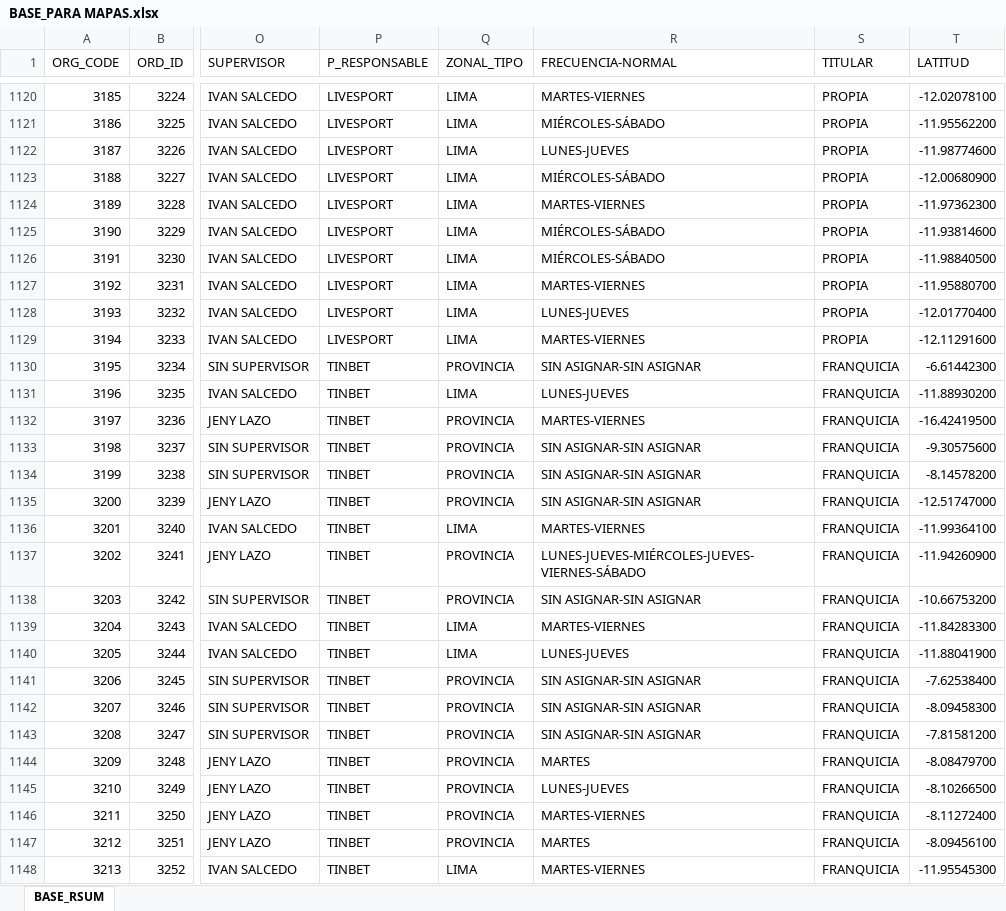
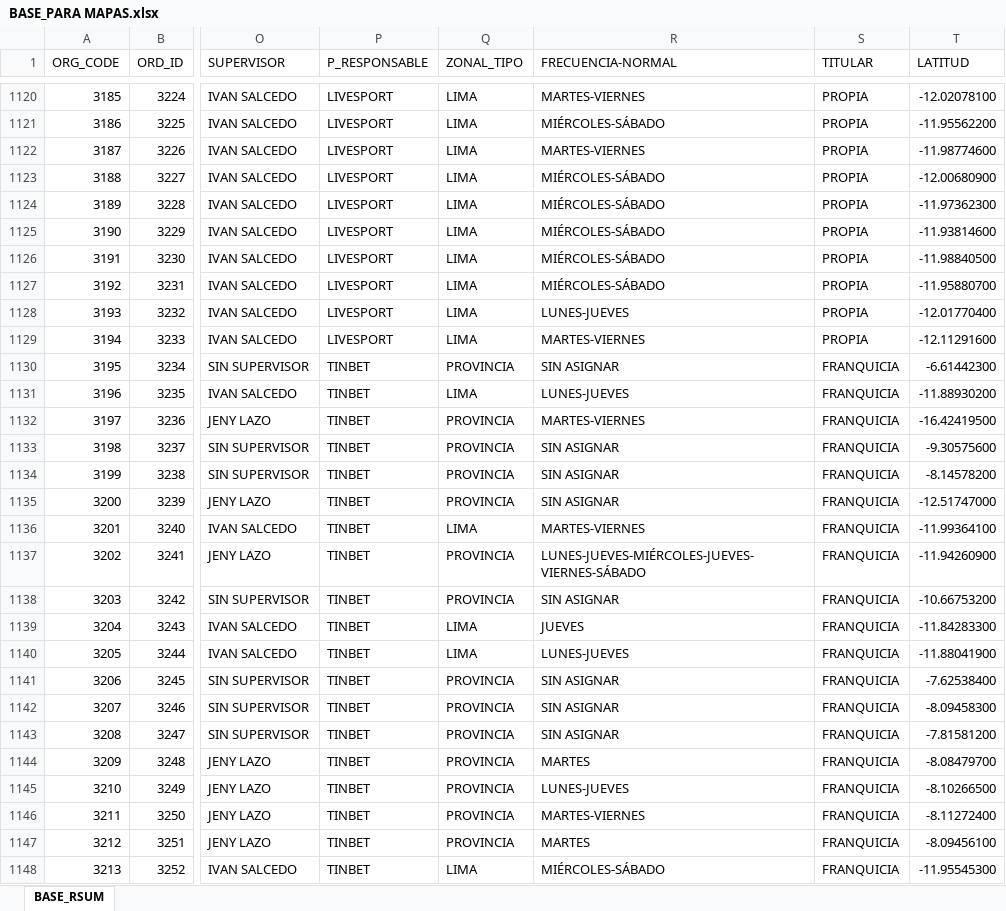
Before and after one commit to Leonardow33/MAPA_RC_INTERACTIVO, an Excel workbook: sources/BASE_PARA MAPAS.xlsx, sheet BASE_RSUM, drawn as a sheet; only a part is shown, gaps mark what is left out; values as stored, in another font and other column widths than the file's, no borders; table styles not drawn; the diff covers the shown part only; the diff names each change by its address in the sheet, - before the commit and + after, or states it on an @@ line.

```diff
--- a/sources/BASE_PARA MAPAS.xlsx (sheet BASE_RSUM)
+++ b/sources/BASE_PARA MAPAS.xlsx (sheet BASE_RSUM)
-R1122 (FRECUENCIA-NORMAL): LUNES-JUEVES
+R1122 (FRECUENCIA-NORMAL): MARTES-VIERNES
-R1124 (FRECUENCIA-NORMAL): MARTES-VIERNES
+R1124 (FRECUENCIA-NORMAL): MIÉRCOLES-SÁBADO
-R1127 (FRECUENCIA-NORMAL): MARTES-VIERNES
+R1127 (FRECUENCIA-NORMAL): MIÉRCOLES-SÁBADO
-R1130 (FRECUENCIA-NORMAL): SIN ASIGNAR-SIN ASIGNAR
+R1130 (FRECUENCIA-NORMAL): SIN ASIGNAR
-R1133:R1135 (FRECUENCIA-NORMAL): SIN ASIGNAR-SIN ASIGNAR
+R1133:R1135 (FRECUENCIA-NORMAL): SIN ASIGNAR
-R1138 (FRECUENCIA-NORMAL): SIN ASIGNAR-SIN ASIGNAR
+R1138 (FRECUENCIA-NORMAL): SIN ASIGNAR
-R1139 (FRECUENCIA-NORMAL): MARTES-VIERNES
+R1139 (FRECUENCIA-NORMAL): JUEVES
-R1141:R1143 (FRECUENCIA-NORMAL): SIN ASIGNAR-SIN ASIGNAR
+R1141:R1143 (FRECUENCIA-NORMAL): SIN ASIGNAR
-R1148 (FRECUENCIA-NORMAL): MARTES-VIERNES
+R1148 (FRECUENCIA-NORMAL): MIÉRCOLES-SÁBADO
```
Also changed, not shown: 448 edited cells elsewhere in this sheet, 2 other files.
